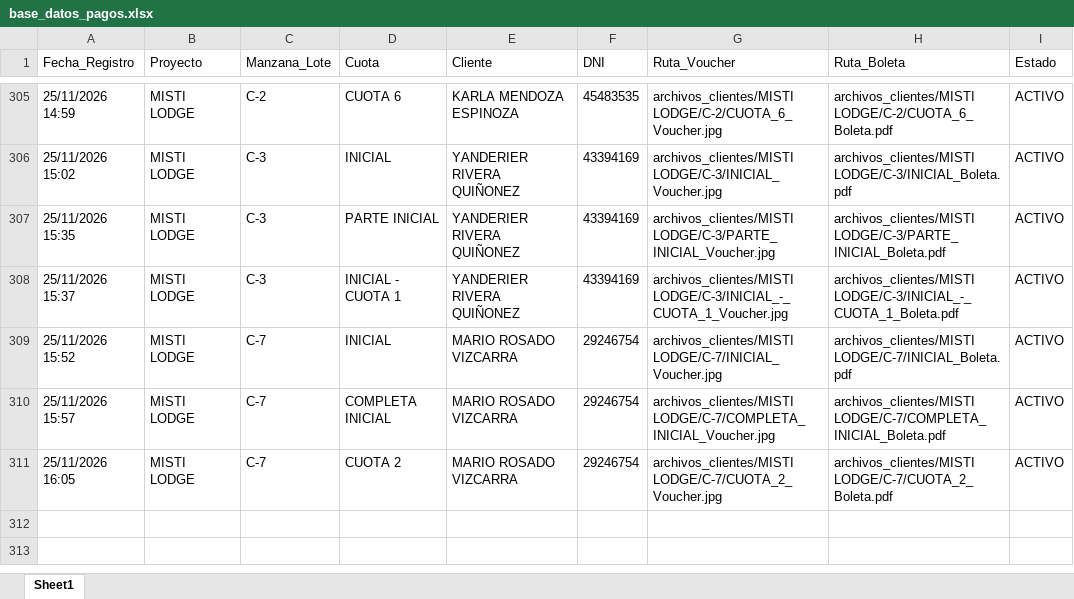
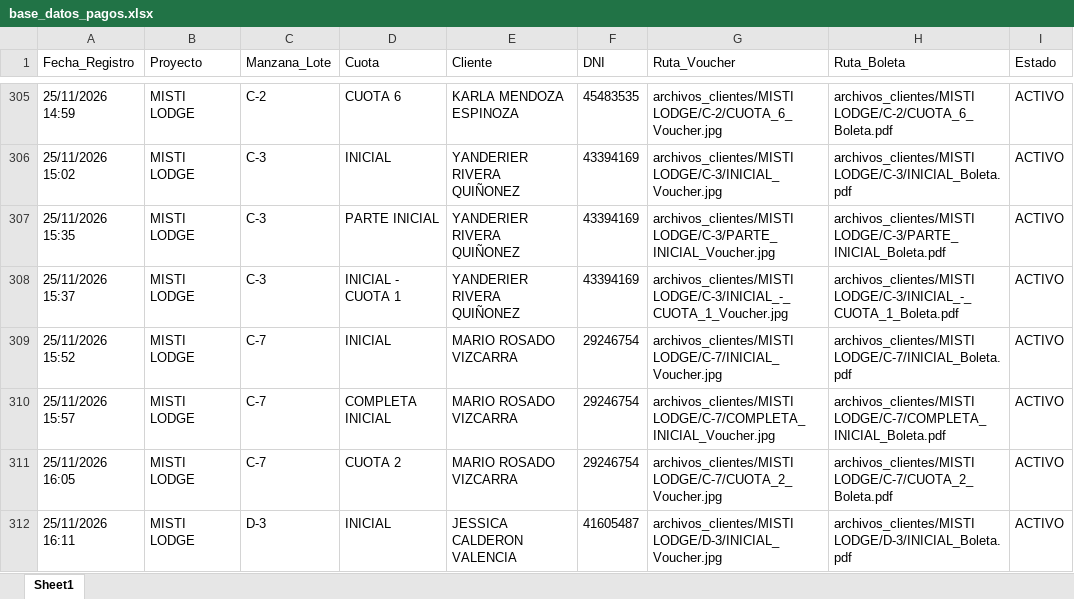
Before and after one commit to bryanflowers10-prog/portal-cobranzas-gr, an Excel workbook: base_datos_pagos.xlsx, sheet Sheet1, drawn as a sheet; only a part is shown, gaps mark what is left out; values as stored, in another font and other column widths than the file's, no borders; the diff names each change by its address in the sheet, - before the commit and + after, or states it on an @@ line.

```diff
--- a/base_datos_pagos.xlsx (sheet Sheet1)
+++ b/base_datos_pagos.xlsx (sheet Sheet1)
+row 312: 25/11/2026 16:11 | MISTI LODGE | D-3 | INICIAL | JESSICA CALDERON VALENCIA | 41605487 | archivos_clientes/MISTI LODGE/D-3/INICIAL_Voucher.jpg | archivos_clientes/MISTI LODGE/D-3/INICIAL_Boleta.pdf | ACTIVO
```
Also changed, not shown: 2 other files.
